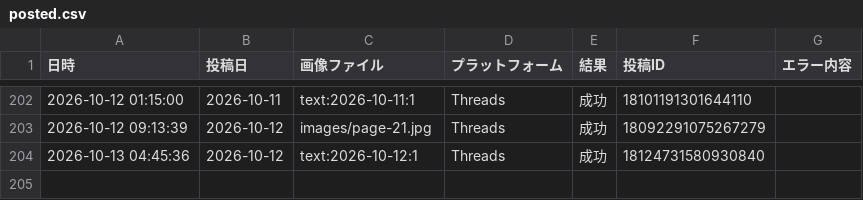
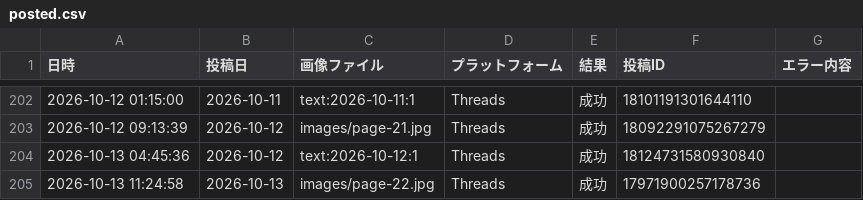
Before and after one commit to lienarc2635-dot/manga-autopost, a CSV file: logs/posted.csv, drawn as a sheet; only a part is shown, gaps mark what is left out; the diff names each change by its address in the sheet, - before the commit and + after, or states it on an @@ line.

```diff
--- a/logs/posted.csv
+++ b/logs/posted.csv
+row 205: 2026-10-13 11:24:58 | 2026-10-13 | images/page-22.jpg | Threads | 成功 | 17971900257178736
```
Also changed, not shown: posts.csv.
